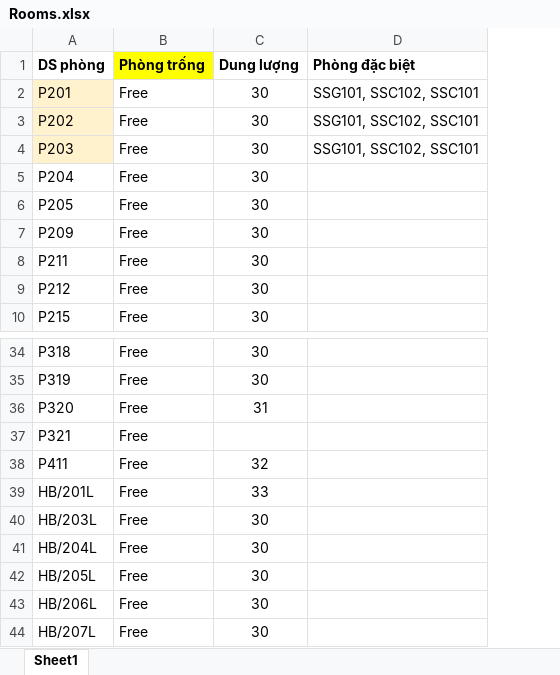
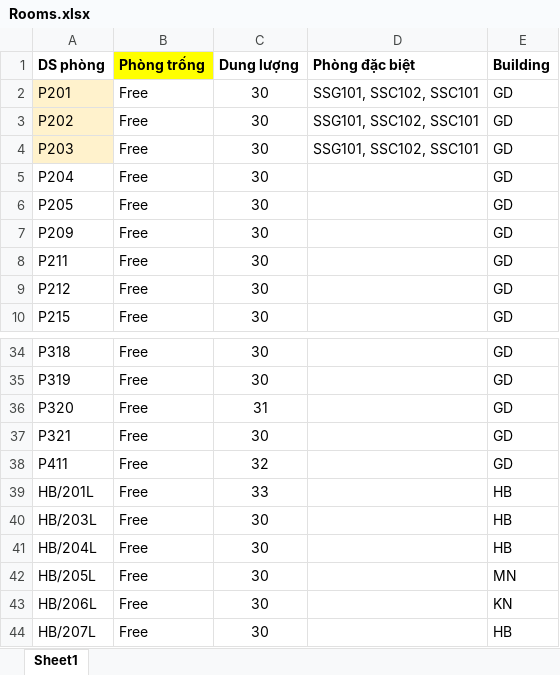
Before and after one commit to bee-lullaby/FinalProject, an Excel workbook: Database/Data_20150722/Rooms.xlsx, sheet Sheet1, drawn as a sheet; only a part is shown, gaps mark what is left out; values as stored, in another font and other column widths than the file's, no borders; the diff names each change by its address in the sheet, - before the commit and + after, or states it on an @@ line.

```diff
--- a/Database/Data_20150722/Rooms.xlsx (sheet Sheet1)
+++ b/Database/Data_20150722/Rooms.xlsx (sheet Sheet1)
+column E (Building), rows 2-10: all GD; rows 34-44: GD | GD | GD | GD | GD | HB | HB | HB | MN | KN | HB
-C37 (Dung lượng): (empty)
+C37 (Dung lượng): 30
```
Also changed, not shown: Database/Data_20150722/Teacher_Course.xlsx, 42 other files.
